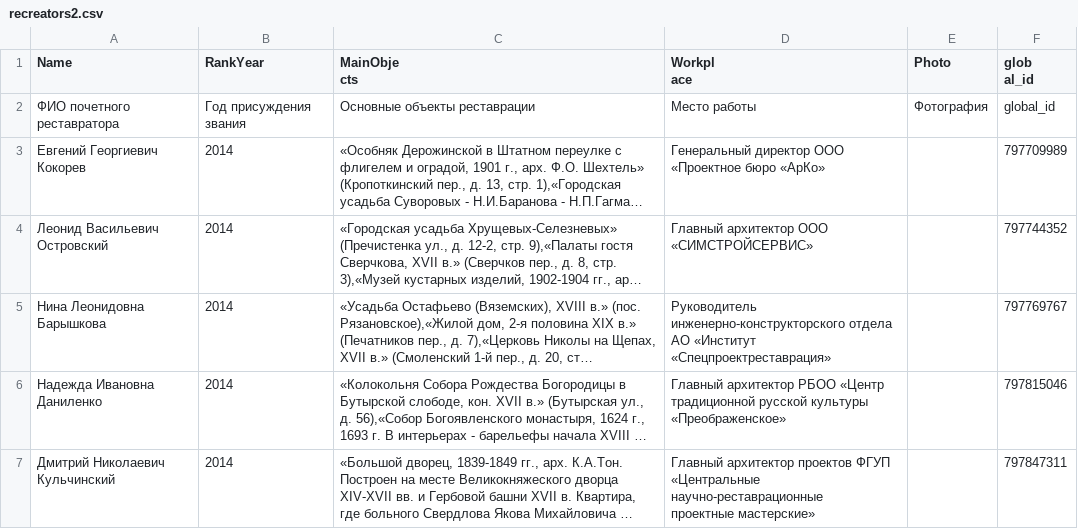
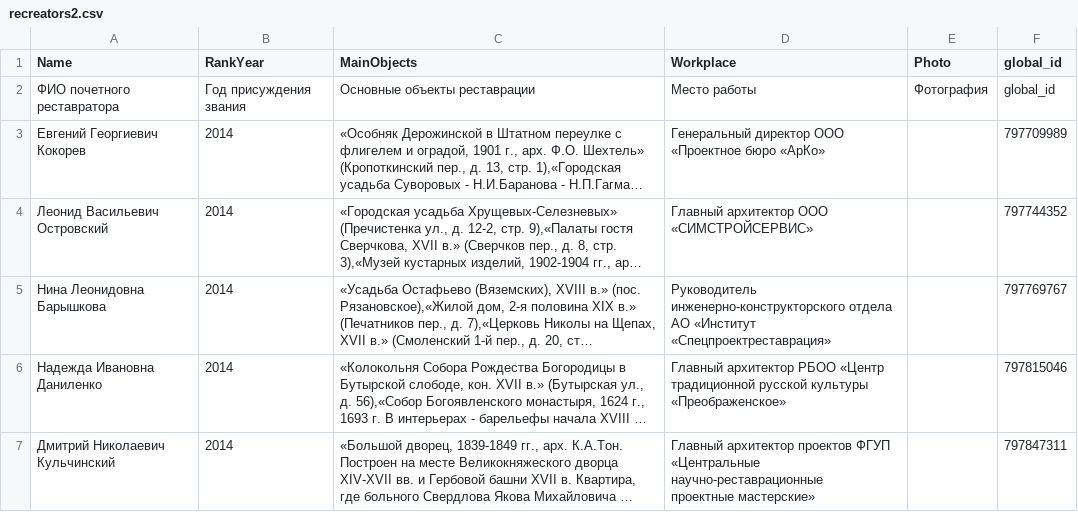
Before and after one commit to rumblfn/HSE-CSharp-Control-Work-2, a CSV file: assets/recreators2.csv, drawn as a sheet; only a part is shown; long unchanged cells end in ….

```diff
--- a/assets/recreators2.csv
+++ b/assets/recreators2.csv
@@ -1,5 +1,2 @@
-"Name";"RankYear"; "MainObje
-cts";"Workpl
-ace";"Photo";"glob
-al_id";
+"Name";"RankYear"; "MainObjects";"Workplace";"Photo";"global_id";
 "ФИО почетного реставратора"; "Год присуждения звания";"Основные объекты реставрации";"Место работы";"Фотография";"global_id";
```
Also changed, not shown: 10 other files.
